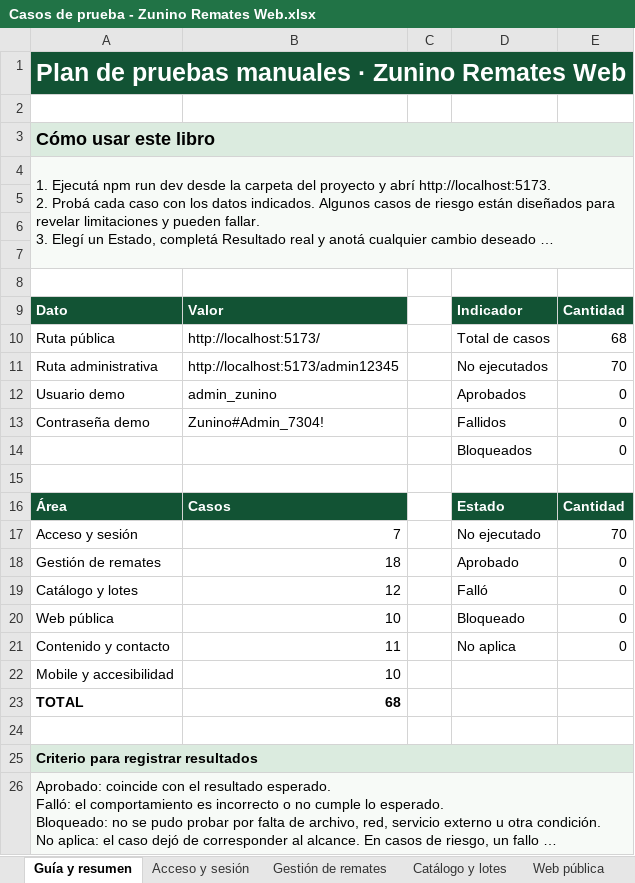
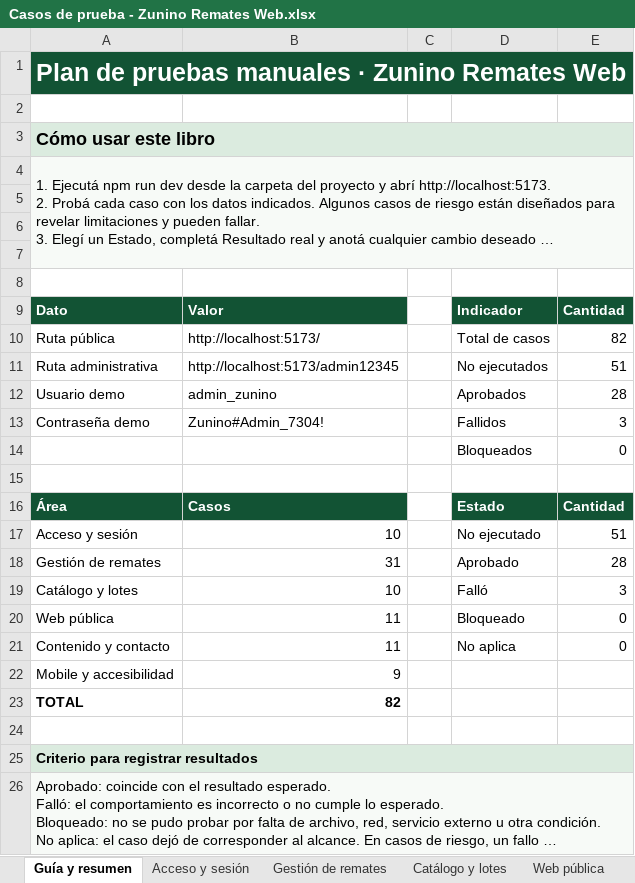
Before and after one commit to PabloCaffaro/zunino_remates_web, an Excel workbook: docs/qa/Casos de prueba - Zunino Remates Web.xlsx, sheet Guía y resumen, drawn as a sheet; long unchanged cells end in …; values as stored, in another font and other column widths than the file's, no borders; charts and pictures not drawn; the diff names each change by its address in the sheet, - before the commit and + after, or states it on an @@ line.

```diff
--- a/docs/qa/Casos de prueba - Zunino Remates Web.xlsx (sheet Guía y resumen)
+++ b/docs/qa/Casos de prueba - Zunino Remates Web.xlsx (sheet Guía y resumen)
-B1:E1 fill: #125334
+B1:E1 fill: none
-B3:E3 fill: #DBEBDF
+B3:E3 fill: none
-B4:E4 fill: #F7FAF7
+B4:E4 fill: none
-A5:E7 fill: #F7FAF7
+A5:E7 fill: none
-E10: 68
+E10: 82
-E11: 70
+E11: 51
-E12: 0
+E12: 28
-E13: 0
+E13: 3
-B17: 7
+B17: 10
-E17: 70
+E17: 51
-B18: 18
+B18: 31
-E18: 0
+E18: 28
-B19: 12
+B19: 10
-E19: 0
+E19: 3
-B20: 10
+B20: 11
-B22: 10
+B22: 9
-B23: 68
+B23: 82
-B25:E25 fill: #DBEBDF
+B25:E25 fill: none
-B26:E26 fill: #F7FAF7
+B26:E26 fill: none
```
Also changed, not shown: sheet Gestión de remates, sheet Catálogo y lotes, sheet Mobile y accesibilidad, sheet Web pública, sheet Datos de prueba, formulas that keep their value, charts or pictures, 6 other files.
